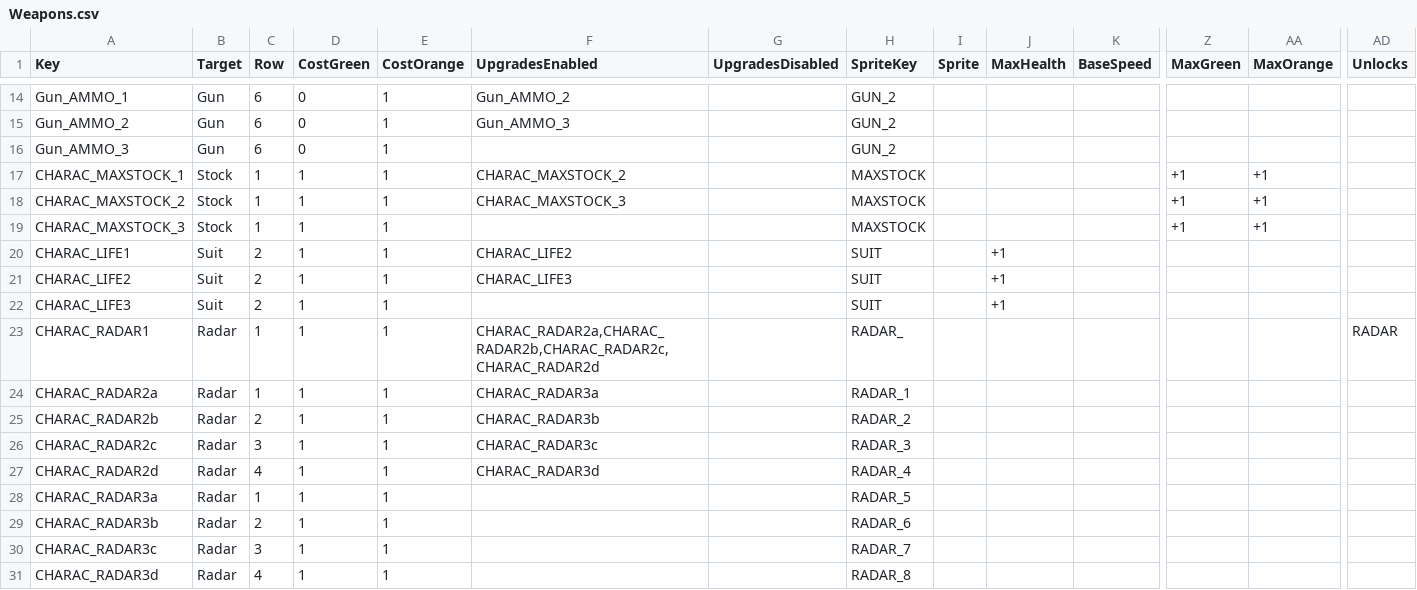
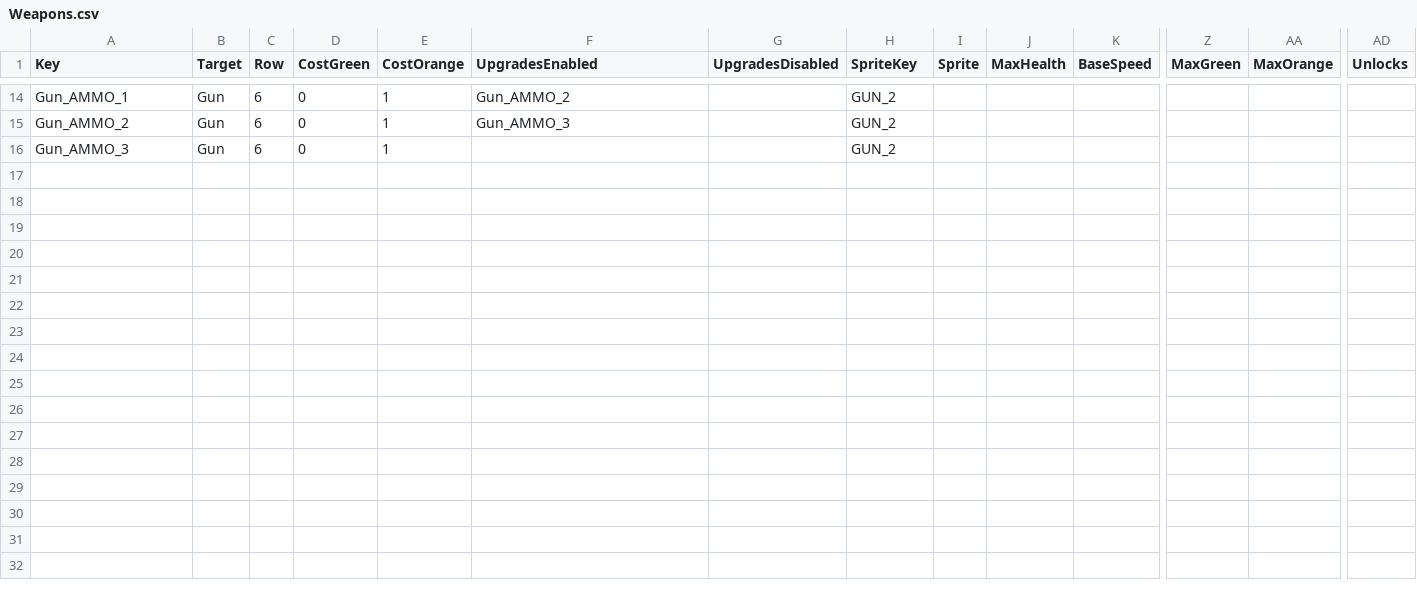
Before and after one commit to XavierClavel/SpaceSurvivorOrbital, a CSV file: Assets/Data/Upgrades/Weapons.csv, drawn as a sheet; only a part is shown, gaps mark what is left out; rows hold the shown columns only; the diff names each change by its address in the sheet, - before the commit and + after, or states it on an @@ line.

```diff
--- a/Assets/Data/Upgrades/Weapons.csv
+++ b/Assets/Data/Upgrades/Weapons.csv
-row 17: CHARAC_MAXSTOCK_1 | Stock | 1 | 1 | 1 | CHARAC_MAXSTOCK_2 |  | MAXSTOCK |  |  |  | +1 | +1
-row 18: CHARAC_MAXSTOCK_2 | Stock | 1 | 1 | 1 | CHARAC_MAXSTOCK_3 |  | MAXSTOCK |  |  |  | +1 | +1
-row 19: CHARAC_MAXSTOCK_3 | Stock | 1 | 1 | 1 |  |  | MAXSTOCK |  |  |  | +1 | +1
-row 20: CHARAC_LIFE1 | Suit | 2 | 1 | 1 | CHARAC_LIFE2 |  | SUIT |  | +1
-row 21: CHARAC_LIFE2 | Suit | 2 | 1 | 1 | CHARAC_LIFE3 |  | SUIT |  | +1
-row 22: CHARAC_LIFE3 | Suit | 2 | 1 | 1 |  |  | SUIT |  | +1
-row 23: CHARAC_RADAR1 | Radar | 1 | 1 | 1 | CHARAC_RADAR2a,CHARAC_RADAR2b,CHARAC_RADAR2c,CHARAC_RADAR2d |  | RADAR_ |  |  |  |  |  | RADAR
-row 24: CHARAC_RADAR2a | Radar | 1 | 1 | 1 | CHARAC_RADAR3a |  | RADAR_1
-row 25: CHARAC_RADAR2b | Radar | 2 | 1 | 1 | CHARAC_RADAR3b |  | RADAR_2
-row 26: CHARAC_RADAR2c | Radar | 3 | 1 | 1 | CHARAC_RADAR3c |  | RADAR_3
-row 27: CHARAC_RADAR2d | Radar | 4 | 1 | 1 | CHARAC_RADAR3d |  | RADAR_4
-row 28: CHARAC_RADAR3a | Radar | 1 | 1 | 1 |  |  | RADAR_5
-row 29: CHARAC_RADAR3b | Radar | 2 | 1 | 1 |  |  | RADAR_6
-row 30: CHARAC_RADAR3c | Radar | 3 | 1 | 1 |  |  | RADAR_7
-row 31: CHARAC_RADAR3d | Radar | 4 | 1 | 1 |  |  | RADAR_8
```
Also changed, not shown: Assets/Data/Equipments.csv, Assets/Data/Upgrades/Equipments.csv.
